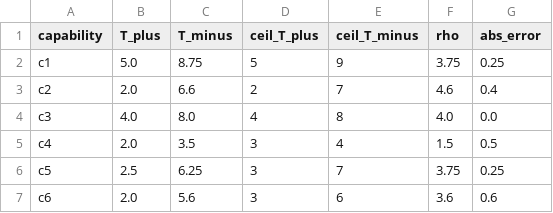
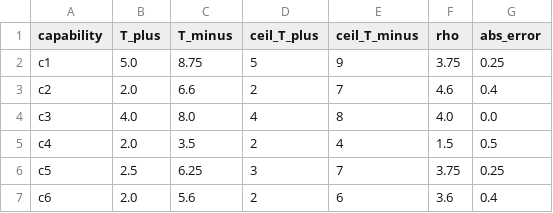
Before and after one commit to brianwendr/threshold-hysteresis-acquire-divest, a CSV file: output/manuscript_table3_threshold_verification.csv, drawn as a sheet.

```diff
--- a/output/manuscript_table3_threshold_verification.csv
+++ b/output/manuscript_table3_threshold_verification.csv
@@ -4,4 +4,4 @@ c2,2.0,6.6,2,7,4.6,0.4
 c3,4.0,8.0,4,8,4.0,0.0
-c4,2.0,3.5,3,4,1.5,0.5
+c4,2.0,3.5,2,4,1.5,0.5
 c5,2.5,6.25,3,7,3.75,0.25
-c6,2.0,5.6,3,6,3.6,0.6
+c6,2.0,5.6,2,6,3.6,0.4
```
Also changed, not shown: config/capabilities.csv, output/manuscript_table2_capability_parameters.csv, 15 other files.
